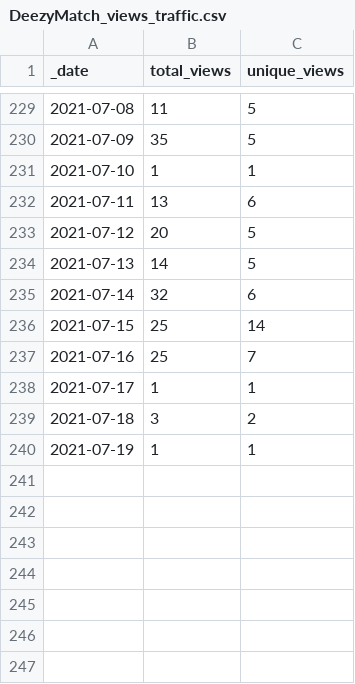
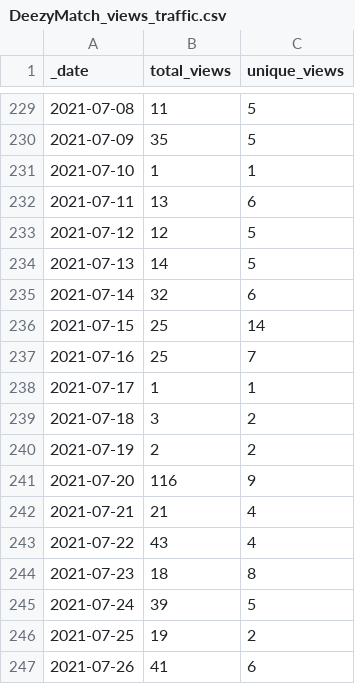
Before and after one commit to Living-with-machines/github_stats_report, a CSV file: view_data/DeezyMatch_views_traffic.csv, drawn as a sheet; only a part is shown, gaps mark what is left out.

Commit message:
Update GitHub traffic report

```diff
--- a/view_data/DeezyMatch_views_traffic.csv
+++ b/view_data/DeezyMatch_views_traffic.csv
@@ -232,3 +232,3 @@ _date,total_views,unique_views
 2021-07-11,13,6
-2021-07-12,20,5
+2021-07-12,12,5
 2021-07-13,14,5
@@ -239,2 +239,9 @@ _date,total_views,unique_views
 2021-07-18,3,2
-2021-07-19,1,1
+2021-07-19,2,2
+2021-07-20,116,9
+2021-07-21,21,4
+2021-07-22,43,4
+2021-07-23,18,8
+2021-07-24,39,5
+2021-07-25,19,2
+2021-07-26,41,6
```
Also changed, not shown: clone_data/D3_JS_viz_in_a_Python_Jupyter_notebook_clones_traffic.csv, clone_data/gh_orgstats_clones_traffic.csv, 25 other files.
